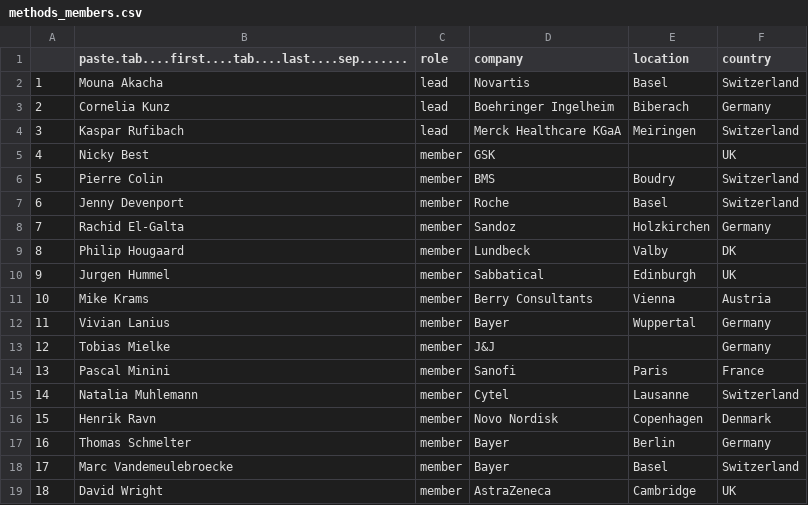
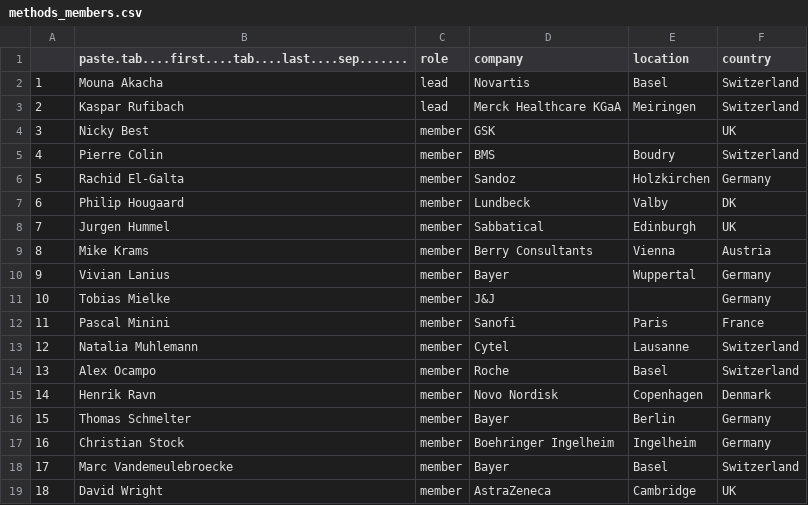
Before and after one commit to efspieurope/efspi, a CSV file: data/methods_members.csv, drawn as a sheet; removed rows and columns are numbered as before the commit, all else as after; the diff names each change by its address in the sheet, - before the commit and + after, or states it on an @@ line.

Commit message:
update

```diff
--- a/data/methods_members.csv
+++ b/data/methods_members.csv
-row 3: 2 | Cornelia Kunz | lead | Boehringer Ingelheim | Biberach | Germany
@@ column A renumbered between rows 3 and 16 @@
-row 7: 6 | Jenny Devenport | member | Roche | Basel | Switzerland
+row 14: 13 | Alex Ocampo | member | Roche | Basel | Switzerland
+row 17: 16 | Christian Stock | member | Boehringer Ingelheim | Ingelheim | Germany
```
